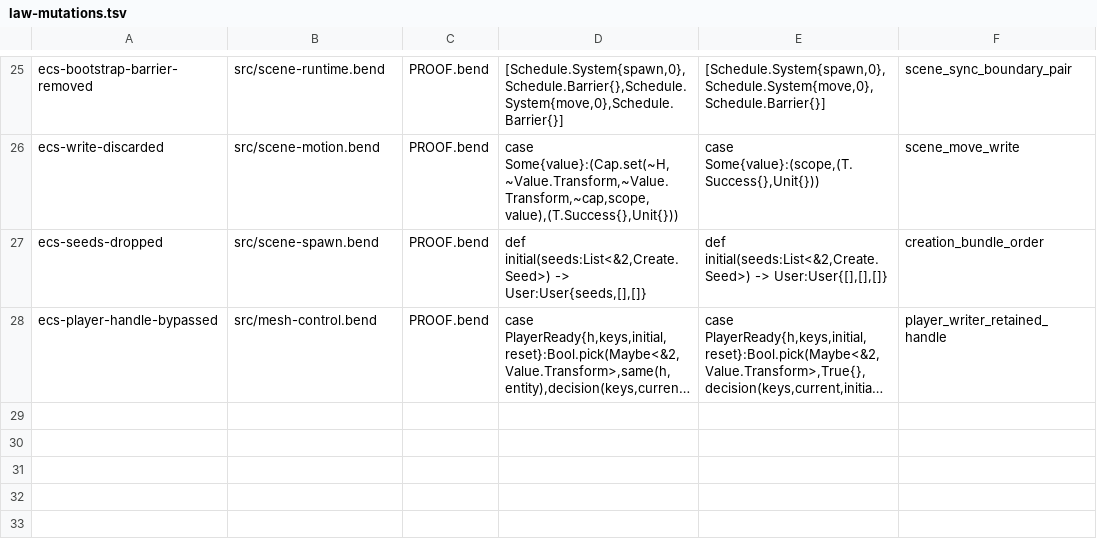
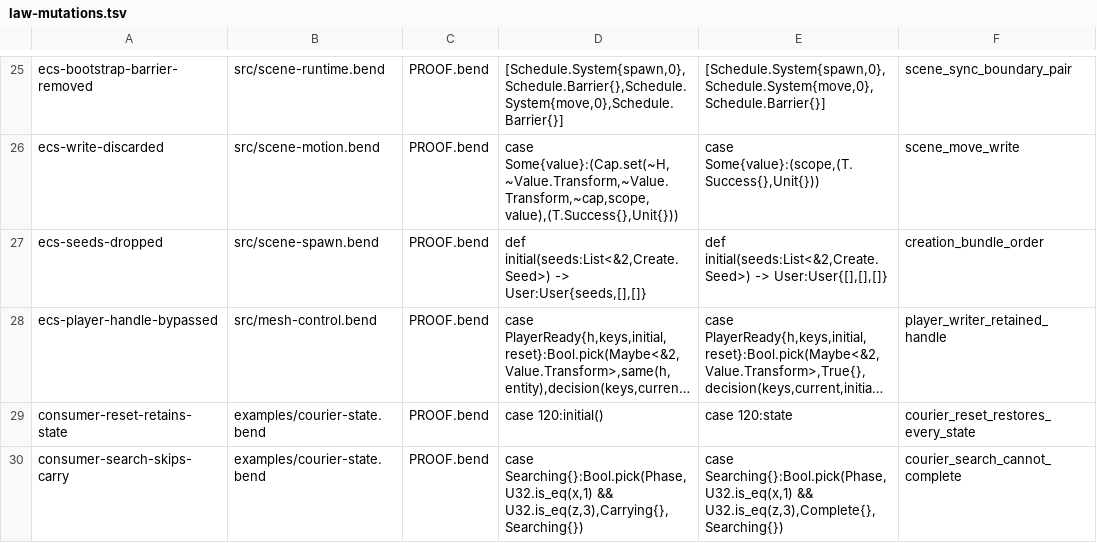
Before and after one commit to aivv73/entangle, a TSV file: proofs/law-mutations.tsv, drawn as a sheet; only a part is shown, gaps mark what is left out; long unchanged cells end in …; the diff names each change by its address in the sheet, - before the commit and + after, or states it on an @@ line.

Commit message:
feat(consumers): add model viewer and energy courier
- Add bounded OBJ viewer and JSON-backed pickup and delivery scene
- Record consumer acceptance evidence and verification workflow

```diff
--- a/proofs/law-mutations.tsv
+++ b/proofs/law-mutations.tsv
+row 29: consumer-reset-retains-state | examples/courier-state.bend | PROOF.bend | case 120:initial() | case 120:state | courier_reset_restores_every_state
+row 30: consumer-search-skips-carry | examples/courier-state.bend | PROOF.bend | case Searching{}:Bool.pick(Phase,U32.is_eq(x,1) && U32.is_eq(z,3),Carrying{},Searching{}) | case Searching{}:Bool.pick(Phase,U32.is_eq(x,1) && U32.is_eq(z,3),Complete{},Searching{}) | courier_search_cannot_complete
```
Also changed, not shown: 32 other files.
